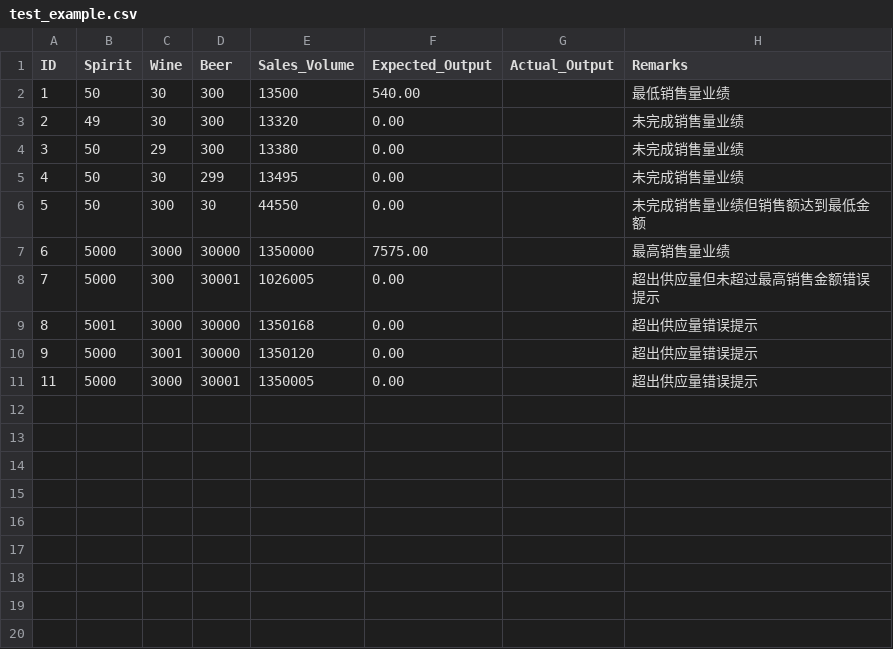
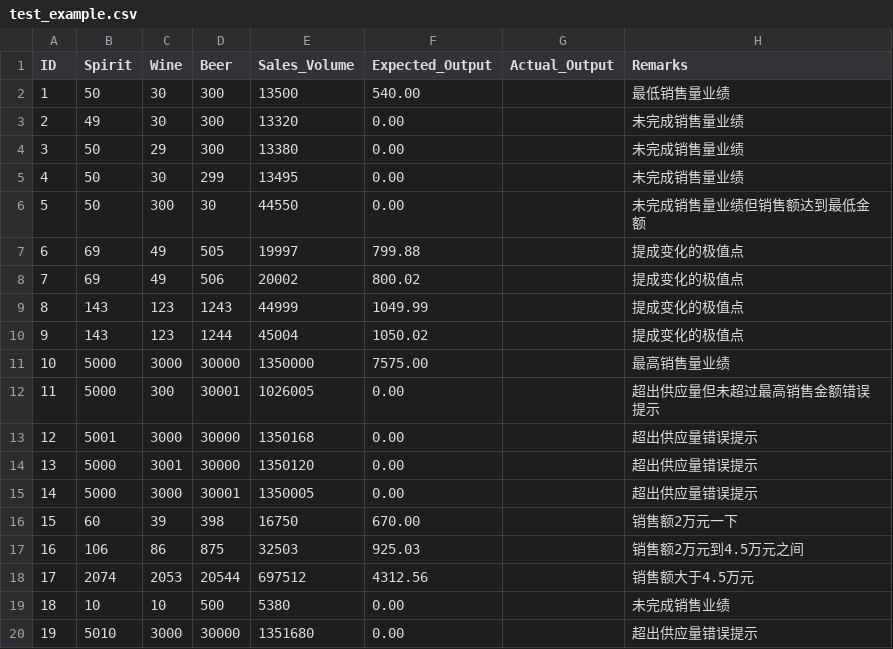
Before and after one commit to xiaxiaxiaxiaxiaruo/2017spring_SoftwareTester, a CSV file: test_example.csv, drawn as a sheet.

Commit message:
modified

```diff
--- a/test_example.csv
+++ b/test_example.csv
@@ -6,6 +6,15 @@ ID,Spirit,Wine,Beer,Sales_Volume,Expected_Output,Actual_Output,Remarks
 5,50,300,30,44550,0.00,,未完成销售量业绩但销售额达到最低金额
-6,5000,3000,30000,1350000,7575.00,,最高销售量业绩
-7,5000,300,30001,1026005,0.00,,超出供应量但未超过最高销售金额错误提示
-8,5001,3000,30000,1350168,0.00,,超出供应量错误提示
-9,5000,3001,30000,1350120,0.00,,超出供应量错误提示
-11,5000,3000,30001,1350005,0.00,,超出供应量错误提示
+6,69,49,505,19997,799.88,,提成变化的极值点
+7,69,49,506,20002,800.02,,提成变化的极值点
+8,143,123,1243,44999,1049.99,,提成变化的极值点
+9,143,123,1244,45004,1050.02,,提成变化的极值点
+10,5000,3000,30000,1350000,7575.00,,最高销售量业绩
+11,5000,300,30001,1026005,0.00,,超出供应量但未超过最高销售金额错误提示
+12,5001,3000,30000,1350168,0.00,,超出供应量错误提示
+13,5000,3001,30000,1350120,0.00,,超出供应量错误提示
+14,5000,3000,30001,1350005,0.00,,超出供应量错误提示
+15,60,39,398,16750,670.00,,销售额2万元一下
+16,106,86,875,32503,925.03,,销售额2万元到4.5万元之间
+17,2074,2053,20544,697512,4312.56,,销售额大于4.5万元
+18,10,10,500,5380,0.00,,未完成销售业绩
+19,5010,3000,30000,1351680,0.00,,超出供应量错误提示
```
